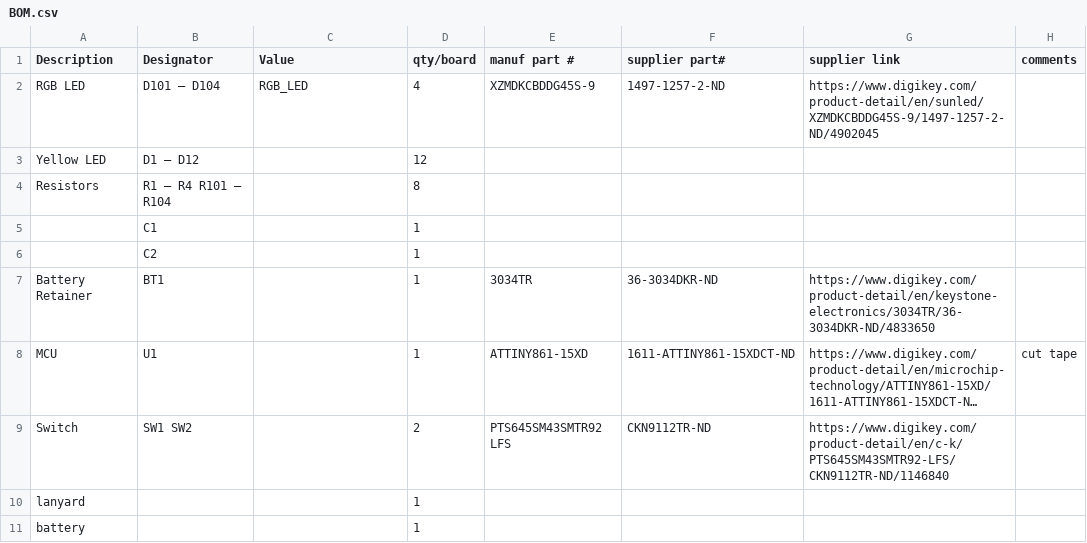
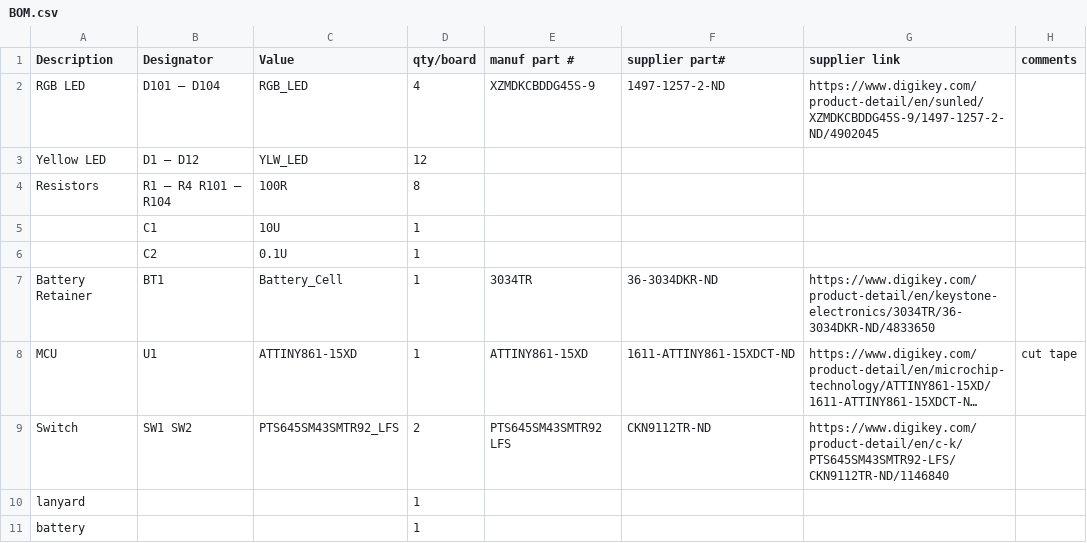
Before and after one commit to pdxbadgers/badge-2018, a CSV file: HW/BOM.csv, drawn as a sheet; long unchanged cells end in …; the diff names each change by its address in the sheet, - before the commit and + after, or states it on an @@ line.

Commit message:
Added more parts to BOM

```diff
--- a/HW/BOM.csv
+++ b/HW/BOM.csv
-C3 (Value): (empty)
+C3 (Value): YLW_LED
-C4 (Value): (empty)
+C4 (Value): 100R
-C5 (Value): (empty)
+C5 (Value): 10U
-C6 (Value): (empty)
+C6 (Value): 0.1U
-C7 (Value): (empty)
+C7 (Value): Battery_Cell
-C8 (Value): (empty)
+C8 (Value): ATTINY861-15XD
-C9 (Value): (empty)
+C9 (Value): PTS645SM43SMTR92_LFS
```
